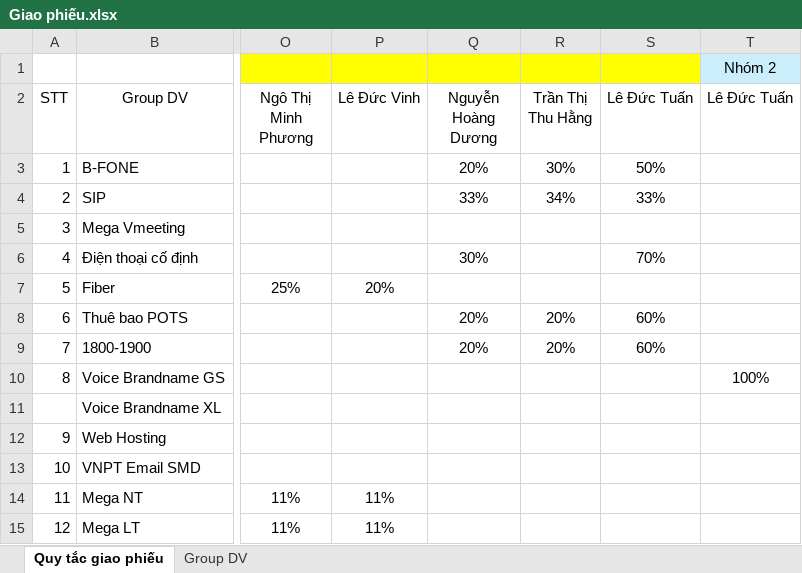
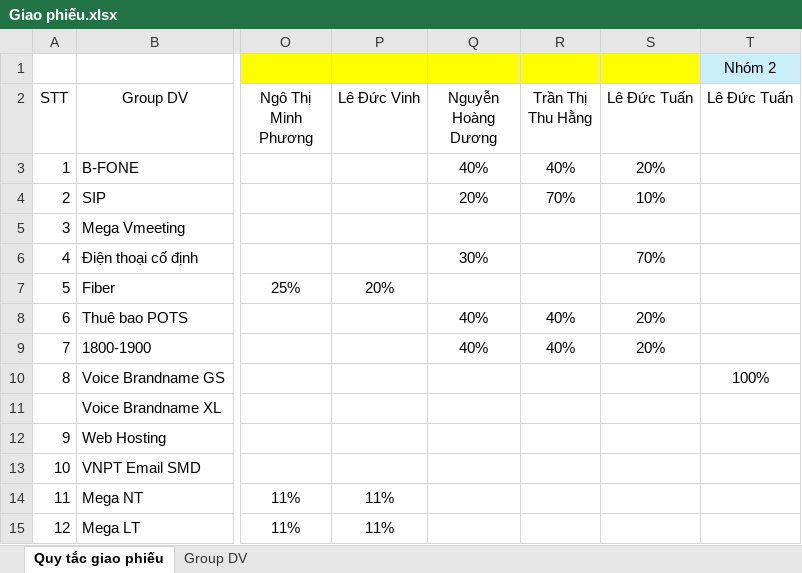
Before and after one commit to cuongtm88-blip/ATAS_Onebss_update, an Excel workbook: Giao phiếu.xlsx, sheet Quy tắc giao phiếu, drawn as a sheet; only a part is shown, gaps mark what is left out; values as stored, in another font and other column widths than the file's, no borders; the diff names each change by its address in the sheet, - before the commit and + after, or states it on an @@ line.

```diff
--- a/Giao phiếu.xlsx (sheet Quy tắc giao phiếu)
+++ b/Giao phiếu.xlsx (sheet Quy tắc giao phiếu)
-Q3 (Nguyễn Hoàng Dương): 20%
+Q3 (Nguyễn Hoàng Dương): 40%
-R3 (Trần Thị Thu Hằng): 30%
+R3 (Trần Thị Thu Hằng): 40%
-S3 (Lê Đức Tuấn): 50%
+S3 (Lê Đức Tuấn): 20%
-Q4 (Nguyễn Hoàng Dương): 33%
+Q4 (Nguyễn Hoàng Dương): 20%
-R4 (Trần Thị Thu Hằng): 34%
+R4 (Trần Thị Thu Hằng): 70%
-S4 (Lê Đức Tuấn): 33%
+S4 (Lê Đức Tuấn): 10%
-Q8:Q9 (Nguyễn Hoàng Dương): 20%
+Q8:Q9 (Nguyễn Hoàng Dương): 40%
-R8:R9 (Trần Thị Thu Hằng): 20%
+R8:R9 (Trần Thị Thu Hằng): 40%
-S8:S9 (Lê Đức Tuấn): 60%
+S8:S9 (Lê Đức Tuấn): 20%
```
Also changed, not shown: 7 other files.
